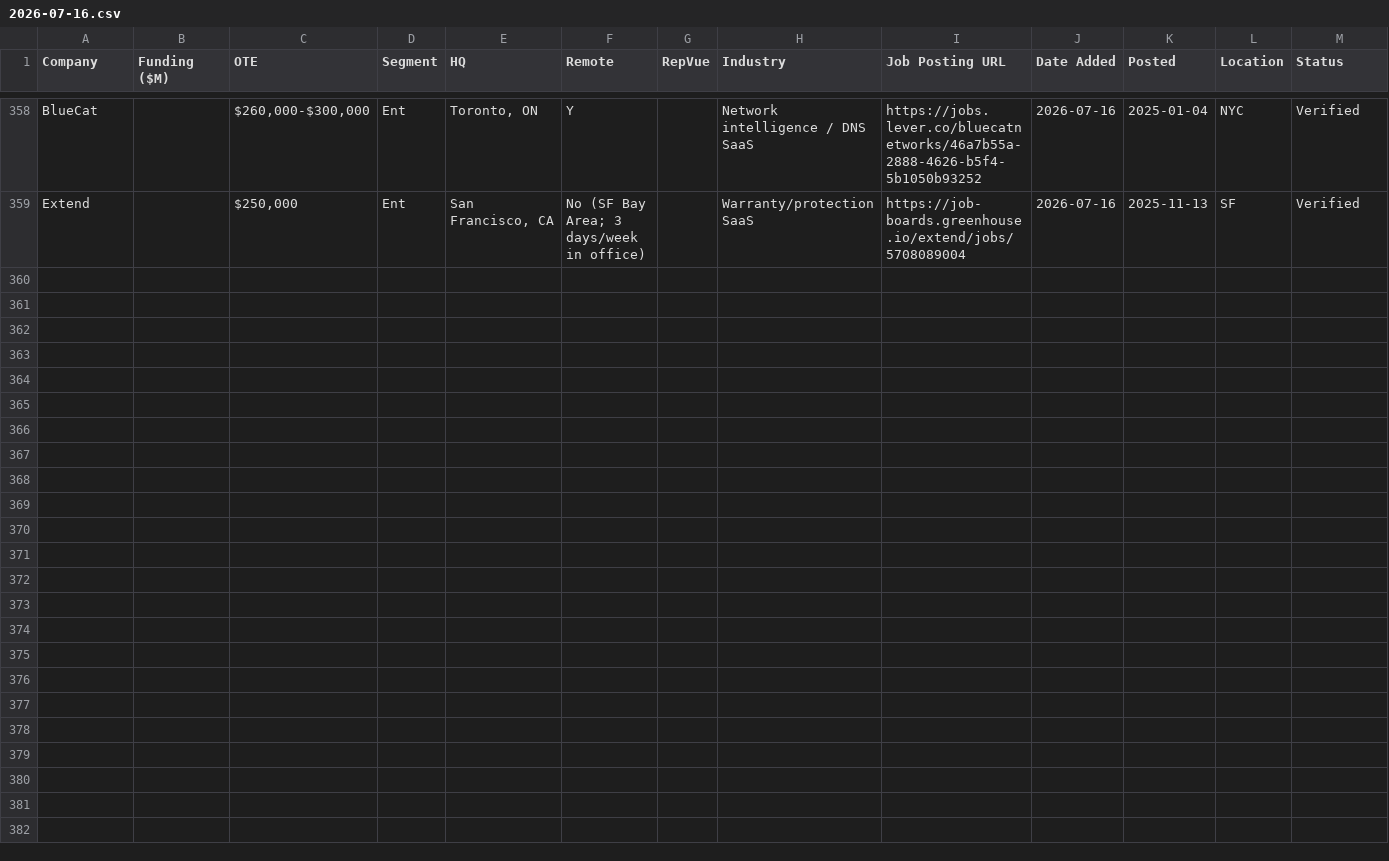
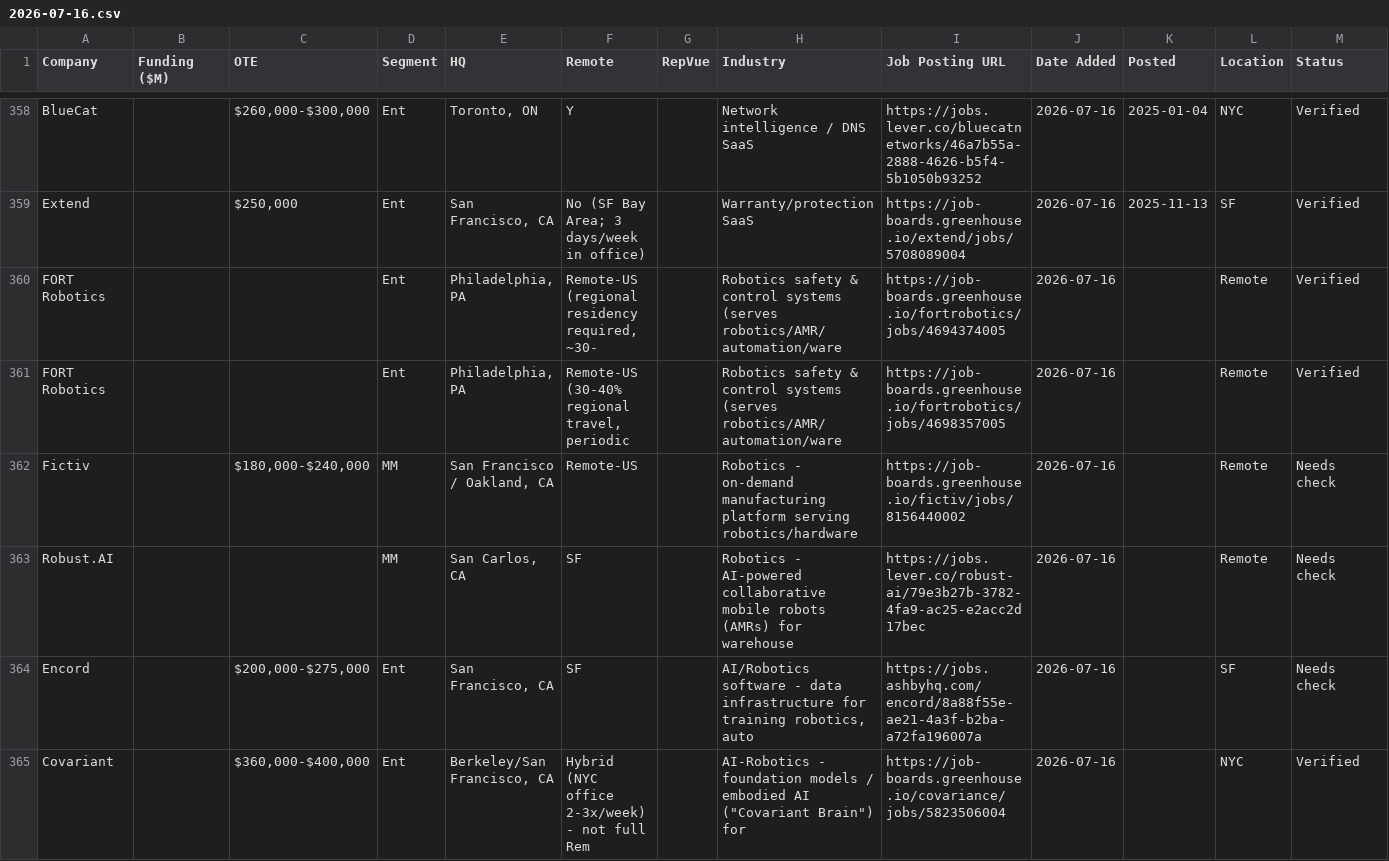
Before and after one commit to eric-hastie/remote-ae-job-hunt, a CSV file: data/2026-07-16.csv, drawn as a sheet; only a part is shown, gaps mark what is left out; the diff covers the shown part only; the diff names each change by its address in the sheet, - before the commit and + after, or states it on an @@ line.

```diff
--- a/data/2026-07-16.csv
+++ b/data/2026-07-16.csv
+row 360: FORT Robotics |  |  | Ent | Philadelphia, PA | Remote-US (regional residency required, ~30- |  | Robotics safety & control systems (serves robotics/AMR/automation/ware | https://job-boards.greenhouse.io/fortrobotics/jobs/4694374005 | 2026-07-16 |  | Remote | Verified
+row 361: FORT Robotics |  |  | Ent | Philadelphia, PA | Remote-US (30-40% regional travel, periodic |  | Robotics safety & control systems (serves robotics/AMR/automation/ware | https://job-boards.greenhouse.io/fortrobotics/jobs/4698357005 | 2026-07-16 |  | Remote | Verified
+row 362: Fictiv |  | $180,000-$240,000 | MM | San Francisco / Oakland, CA | Remote-US |  | Robotics - on-demand manufacturing platform serving robotics/hardware | https://job-boards.greenhouse.io/fictiv/jobs/8156440002 | 2026-07-16 |  | Remote | Needs check
+row 363: Robust.AI |  |  | MM | San Carlos, CA | SF |  | Robotics - AI-powered collaborative mobile robots (AMRs) for warehouse | https://jobs.lever.co/robust-ai/79e3b27b-3782-4fa9-ac25-e2acc2d17bec | 2026-07-16 |  | Remote | Needs check
+row 364: Encord |  | $200,000-$275,000 | Ent | San Francisco, CA | SF |  | AI/Robotics software - data infrastructure for training robotics, auto | https://jobs.ashbyhq.com/encord/8a88f55e-ae21-4a3f-b2ba-a72fa196007a | 2026-07-16 |  | SF | Needs check
+row 365: Covariant |  | $360,000-$400,000 | Ent | Berkeley/San Francisco, CA | Hybrid (NYC office 2-3x/week) - not full Rem |  | AI-Robotics - foundation models / embodied AI ("Covariant Brain") for | https://job-boards.greenhouse.io/covariance/jobs/5823506004 | 2026-07-16 |  | NYC | Verified
```
Also changed, not shown: 6 added rows elsewhere in this file, data/claude_universe.csv, data/latest.csv, 4 other files.
